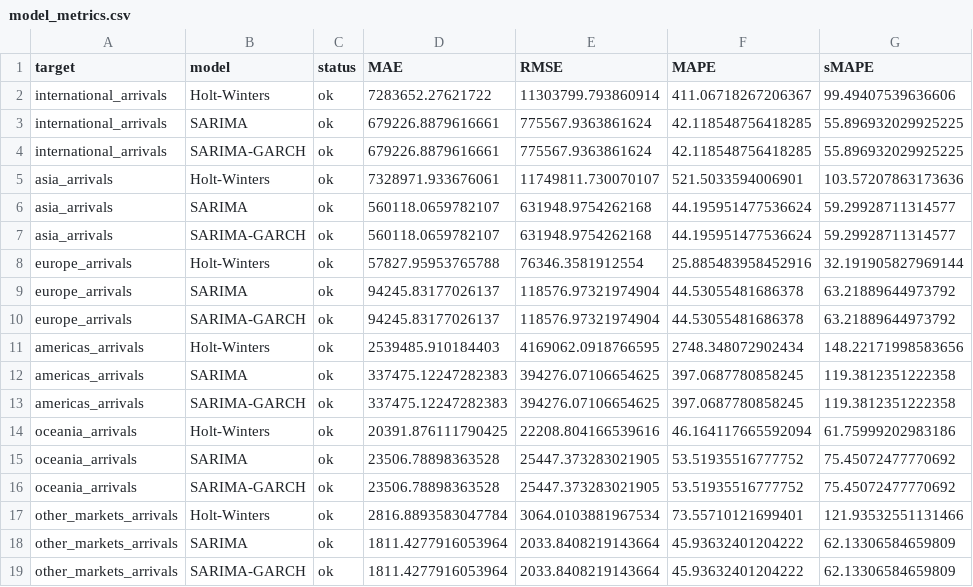
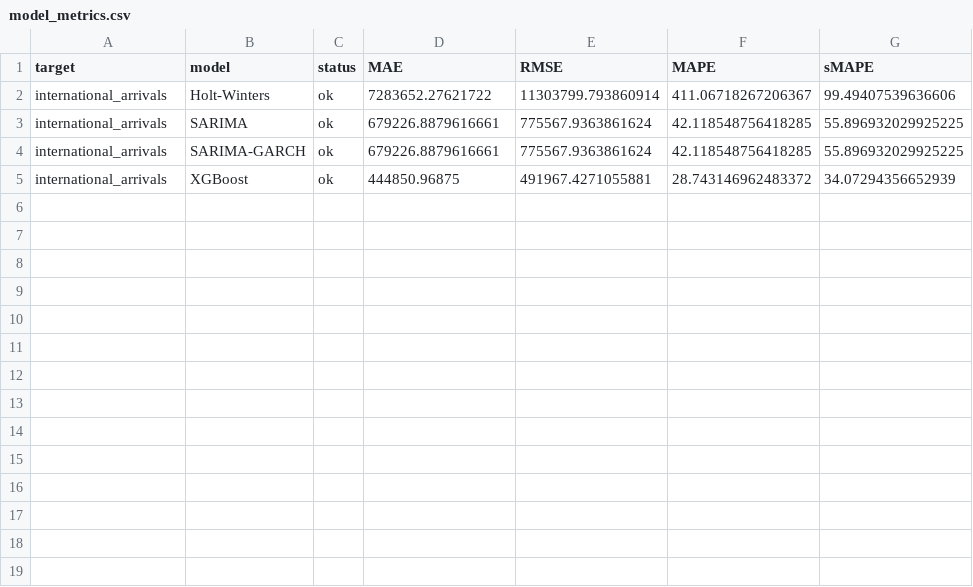
Before and after one commit to juvelyn-15/forecast_tourist_arrivals, a CSV file: reports/tables/model_metrics.csv, drawn as a sheet.

Commit message:
feat: xgboost

```diff
--- a/reports/tables/model_metrics.csv
+++ b/reports/tables/model_metrics.csv
@@ -4,16 +4,2 @@ international_arrivals,SARIMA,ok,679226.8879616661,775567.9363861624,42.11854875
 international_arrivals,SARIMA-GARCH,ok,679226.8879616661,775567.9363861624,42.118548756418285,55.896932029925225
-asia_arrivals,Holt-Winters,ok,7328971.933676061,11749811.730070107,521.5033594006901,103.57207863173636
-asia_arrivals,SARIMA,ok,560118.0659782107,631948.9754262168,44.195951477536624,59.29928711314577
-asia_arrivals,SARIMA-GARCH,ok,560118.0659782107,631948.9754262168,44.195951477536624,59.29928711314577
-europe_arrivals,Holt-Winters,ok,57827.95953765788,76346.3581912554,25.885483958452916,32.191905827969144
-europe_arrivals,SARIMA,ok,94245.83177026137,118576.97321974904,44.53055481686378,63.21889644973792
-europe_arrivals,SARIMA-GARCH,ok,94245.83177026137,118576.97321974904,44.53055481686378,63.21889644973792
-americas_arrivals,Holt-Winters,ok,2539485.910184403,4169062.0918766595,2748.348072902434,148.22171998583656
-americas_arrivals,SARIMA,ok,337475.12247282383,394276.07106654625,397.0687780858245,119.3812351222358
-americas_arrivals,SARIMA-GARCH,ok,337475.12247282383,394276.07106654625,397.0687780858245,119.3812351222358
-oceania_arrivals,Holt-Winters,ok,20391.876111790425,22208.804166539616,46.164117665592094,61.75999202983186
-oceania_arrivals,SARIMA,ok,23506.78898363528,25447.373283021905,53.51935516777752,75.45072477770692
-oceania_arrivals,SARIMA-GARCH,ok,23506.78898363528,25447.373283021905,53.51935516777752,75.45072477770692
-other_markets_arrivals,Holt-Winters,ok,2816.8893583047784,3064.0103881967534,73.55710121699401,121.93532551131466
-other_markets_arrivals,SARIMA,ok,1811.4277916053964,2033.8408219143664,45.93632401204222,62.13306584659809
-other_markets_arrivals,SARIMA-GARCH,ok,1811.4277916053964,2033.8408219143664,45.93632401204222,62.13306584659809
+international_arrivals,XGBoost,ok,444850.96875,491967.4271055881,28.743146962483372,34.07294356652939
```
Also changed, not shown: reports/tables/all_model_comparison.csv, 30 other files.
